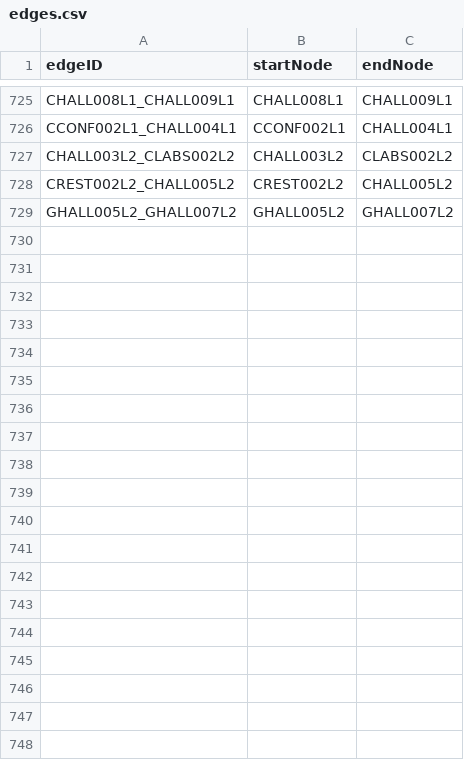
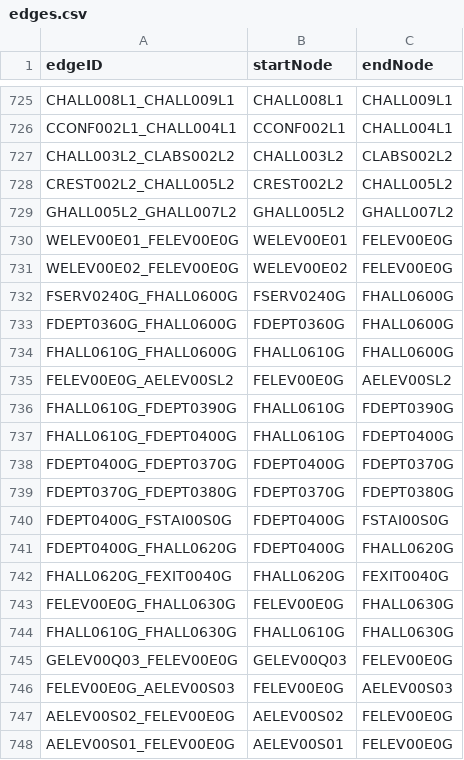
Before and after one commit to LANTHEMAN/CS3373_HospitalSystem, a CSV file: initMap/edges.csv, drawn as a sheet; only a part is shown, gaps mark what is left out; the diff names each change by its address in the sheet, - before the commit and + after, or states it on an @@ line.

```diff
--- a/initMap/edges.csv
+++ b/initMap/edges.csv
+row 730: WELEV00E01_FELEV00E0G | WELEV00E01 | FELEV00E0G
+row 731: WELEV00E02_FELEV00E0G | WELEV00E02 | FELEV00E0G
+row 732: FSERV0240G_FHALL0600G | FSERV0240G | FHALL0600G
+row 733: FDEPT0360G_FHALL0600G | FDEPT0360G | FHALL0600G
+row 734: FHALL0610G_FHALL0600G | FHALL0610G | FHALL0600G
+row 735: FELEV00E0G_AELEV00SL2 | FELEV00E0G | AELEV00SL2
+row 736: FHALL0610G_FDEPT0390G | FHALL0610G | FDEPT0390G
+row 737: FHALL0610G_FDEPT0400G | FHALL0610G | FDEPT0400G
+row 738: FDEPT0400G_FDEPT0370G | FDEPT0400G | FDEPT0370G
+row 739: FDEPT0370G_FDEPT0380G | FDEPT0370G | FDEPT0380G
+row 740: FDEPT0400G_FSTAI00S0G | FDEPT0400G | FSTAI00S0G
+row 741: FDEPT0400G_FHALL0620G | FDEPT0400G | FHALL0620G
+row 742: FHALL0620G_FEXIT0040G | FHALL0620G | FEXIT0040G
+row 743: FELEV00E0G_FHALL0630G | FELEV00E0G | FHALL0630G
+row 744: FHALL0610G_FHALL0630G | FHALL0610G | FHALL0630G
+row 745: GELEV00Q03_FELEV00E0G | GELEV00Q03 | FELEV00E0G
+row 746: FELEV00E0G_AELEV00S03 | FELEV00E0G | AELEV00S03
+row 747: AELEV00S02_FELEV00E0G | AELEV00S02 | FELEV00E0G
+row 748: AELEV00S01_FELEV00E0G | AELEV00S01 | FELEV00E0G
```
Also changed, not shown: initMap/nodes.csv.
